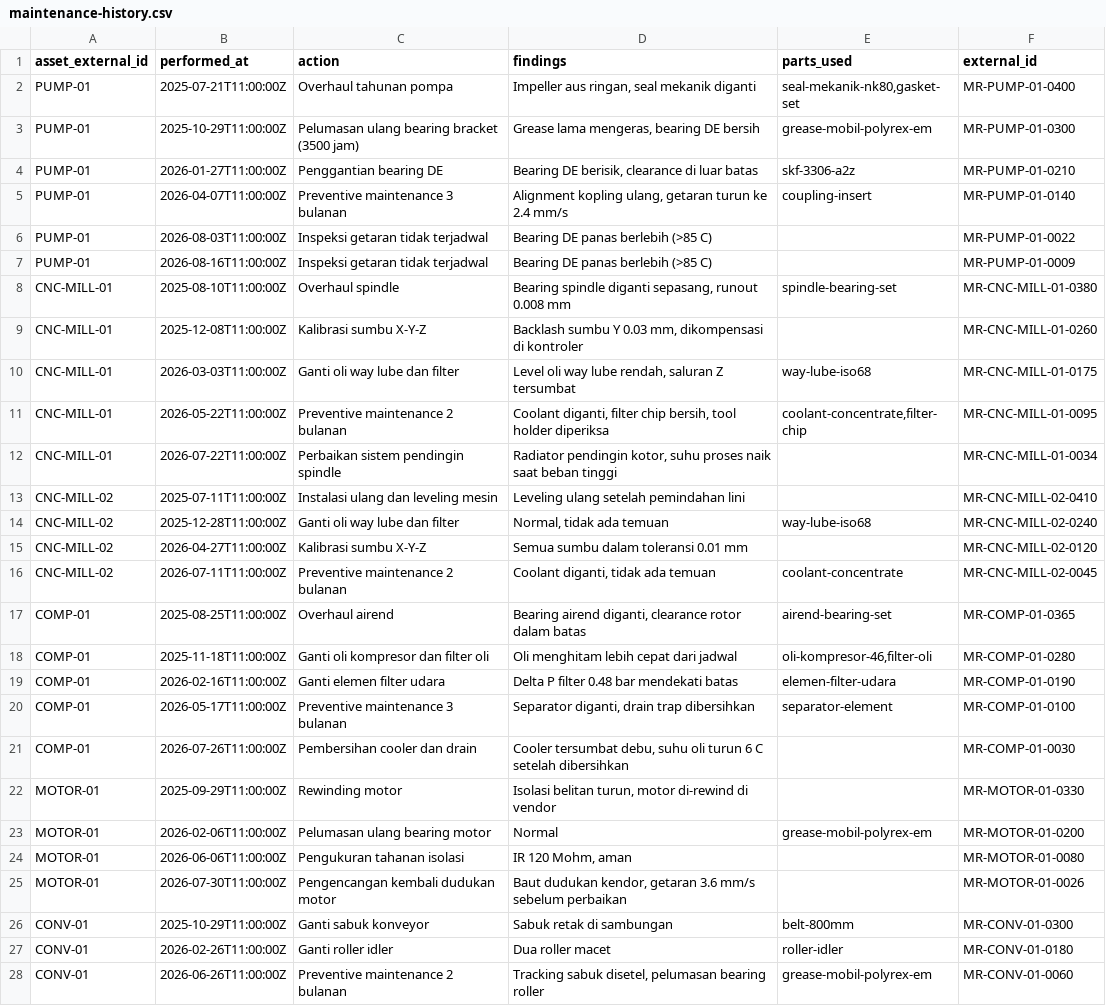
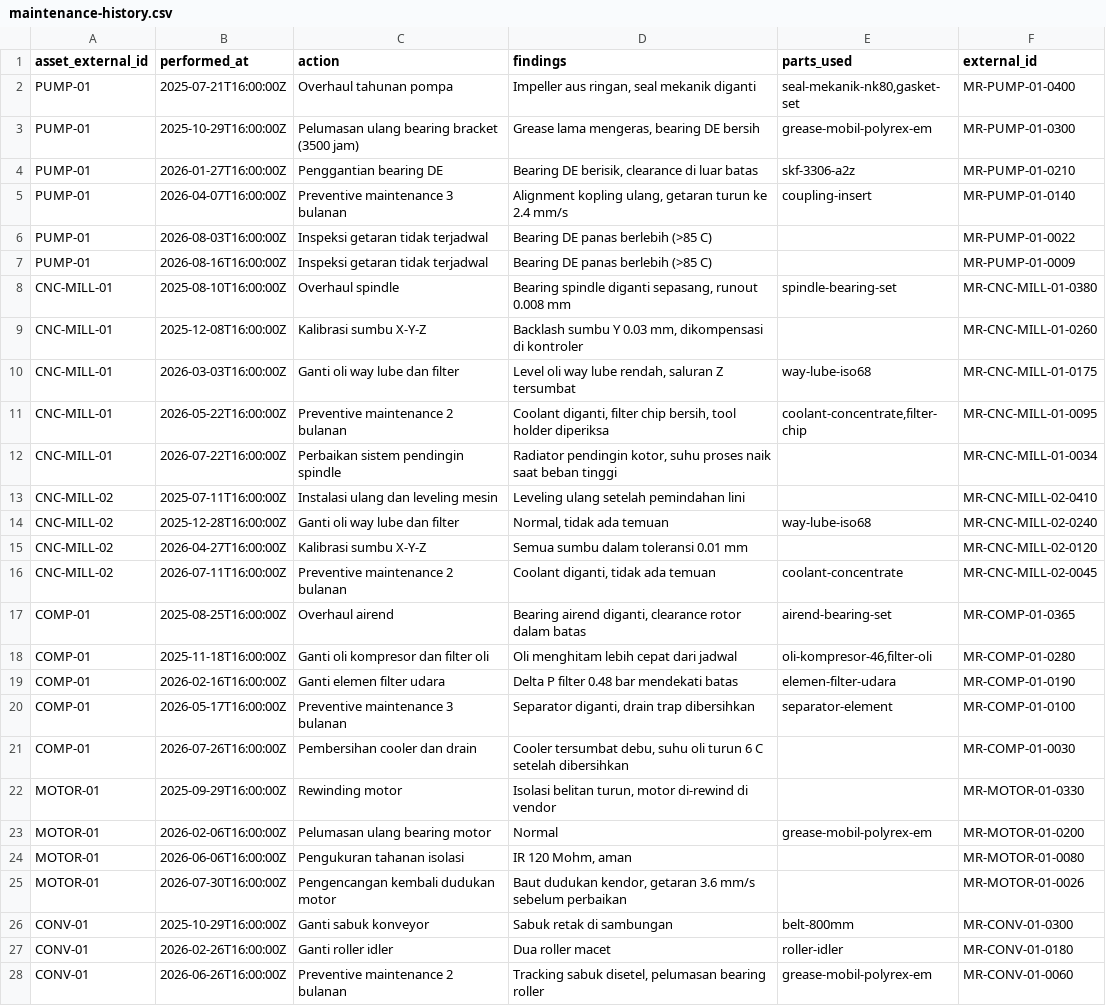
Before and after one commit to MichaelJamesL/aic-compfest-26, a CSV file: demo-data/maintenance-history.csv, drawn as a sheet; only a part is shown; the diff covers the shown part only; the diff names each change by its address in the sheet, - before the commit and + after, or states it on an @@ line.

```diff
--- a/demo-data/maintenance-history.csv
+++ b/demo-data/maintenance-history.csv
-B2 (performed_at): 2025-07-21T11:00:00Z
+B2 (performed_at): 2025-07-21T16:00:00Z
-B3 (performed_at): 2025-10-29T11:00:00Z
+B3 (performed_at): 2025-10-29T16:00:00Z
-B4 (performed_at): 2026-01-27T11:00:00Z
+B4 (performed_at): 2026-01-27T16:00:00Z
-B5 (performed_at): 2026-04-07T11:00:00Z
+B5 (performed_at): 2026-04-07T16:00:00Z
-B6 (performed_at): 2026-08-03T11:00:00Z
+B6 (performed_at): 2026-08-03T16:00:00Z
-B7 (performed_at): 2026-08-16T11:00:00Z
+B7 (performed_at): 2026-08-16T16:00:00Z
-B8 (performed_at): 2025-08-10T11:00:00Z
+B8 (performed_at): 2025-08-10T16:00:00Z
-B9 (performed_at): 2025-12-08T11:00:00Z
+B9 (performed_at): 2025-12-08T16:00:00Z
-B10 (performed_at): 2026-03-03T11:00:00Z
+B10 (performed_at): 2026-03-03T16:00:00Z
-B11 (performed_at): 2026-05-22T11:00:00Z
+B11 (performed_at): 2026-05-22T16:00:00Z
-B12 (performed_at): 2026-07-22T11:00:00Z
+B12 (performed_at): 2026-07-22T16:00:00Z
-B13 (performed_at): 2025-07-11T11:00:00Z
+B13 (performed_at): 2025-07-11T16:00:00Z
-B14 (performed_at): 2025-12-28T11:00:00Z
+B14 (performed_at): 2025-12-28T16:00:00Z
-B15 (performed_at): 2026-04-27T11:00:00Z
+B15 (performed_at): 2026-04-27T16:00:00Z
-B16 (performed_at): 2026-07-11T11:00:00Z
+B16 (performed_at): 2026-07-11T16:00:00Z
-B17 (performed_at): 2025-08-25T11:00:00Z
+B17 (performed_at): 2025-08-25T16:00:00Z
-B18 (performed_at): 2025-11-18T11:00:00Z
+B18 (performed_at): 2025-11-18T16:00:00Z
-B19 (performed_at): 2026-02-16T11:00:00Z
+B19 (performed_at): 2026-02-16T16:00:00Z
-B20 (performed_at): 2026-05-17T11:00:00Z
+B20 (performed_at): 2026-05-17T16:00:00Z
-B21 (performed_at): 2026-07-26T11:00:00Z
+B21 (performed_at): 2026-07-26T16:00:00Z
-B22 (performed_at): 2025-09-29T11:00:00Z
+B22 (performed_at): 2025-09-29T16:00:00Z
-B23 (performed_at): 2026-02-06T11:00:00Z
+B23 (performed_at): 2026-02-06T16:00:00Z
-B24 (performed_at): 2026-06-06T11:00:00Z
+B24 (performed_at): 2026-06-06T16:00:00Z
-B25 (performed_at): 2026-07-30T11:00:00Z
+B25 (performed_at): 2026-07-30T16:00:00Z
-B26 (performed_at): 2025-10-29T11:00:00Z
+B26 (performed_at): 2025-10-29T16:00:00Z
-B27 (performed_at): 2026-02-26T11:00:00Z
+B27 (performed_at): 2026-02-26T16:00:00Z
-B28 (performed_at): 2026-06-26T11:00:00Z
+B28 (performed_at): 2026-06-26T16:00:00Z
```
Also changed, not shown: 8 edited cells elsewhere in this file, demo-data/readings/CHILL-01.csv, demo-data/readings/CNC-MILL-01.csv, 9 other files.
